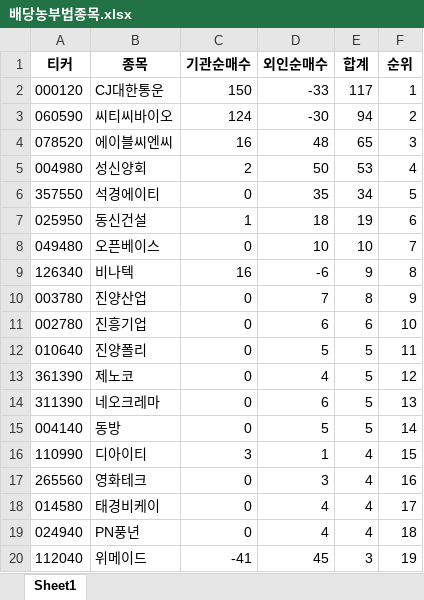
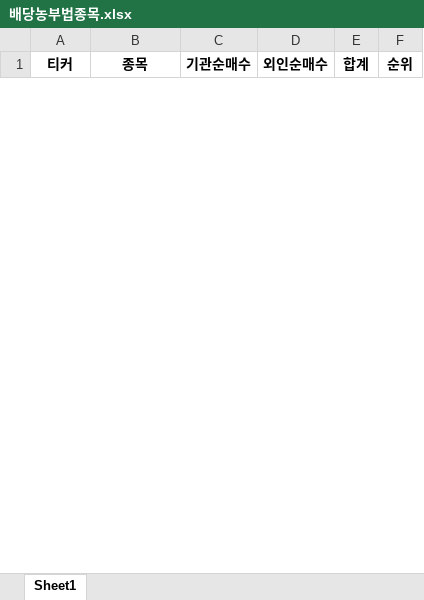
Before and after one commit to wndskim/stock, an Excel workbook: Data/배당농부법종목.xlsx, sheet Sheet1, drawn as a sheet; only a part is shown; values as stored, in another font and other column widths than the file's, no borders; removed rows and columns are numbered as before the commit, all else as after; the diff covers the shown part only; the diff names each change by its address in the sheet, - before the commit and + after, or states it on an @@ line.

Commit message:
Update 배당농부법종목.xlsx

```diff
--- a/Data/배당농부법종목.xlsx (sheet Sheet1)
+++ b/Data/배당농부법종목.xlsx (sheet Sheet1)
-row 2: 000120 | CJ대한통운 | 150 | -33 | 117 | 1
-row 3: 060590 | 씨티씨바이오 | 124 | -30 | 94 | 2
-row 4: 078520 | 에이블씨엔씨 | 16 | 48 | 65 | 3
-row 5: 004980 | 성신양회 | 2 | 50 | 53 | 4
-row 6: 357550 | 석경에이티 | 0 | 35 | 34 | 5
-row 7: 025950 | 동신건설 | 1 | 18 | 19 | 6
-row 8: 049480 | 오픈베이스 | 0 | 10 | 10 | 7
-row 9: 126340 | 비나텍 | 16 | -6 | 9 | 8
-row 10: 003780 | 진양산업 | 0 | 7 | 8 | 9
-row 11: 002780 | 진흥기업 | 0 | 6 | 6 | 10
-row 12: 010640 | 진양폴리 | 0 | 5 | 5 | 11
-row 13: 361390 | 제노코 | 0 | 4 | 5 | 12
-row 14: 311390 | 네오크레마 | 0 | 6 | 5 | 13
-row 15: 004140 | 동방 | 0 | 5 | 5 | 14
-row 16: 110990 | 디아이티 | 3 | 1 | 4 | 15
-row 17: 265560 | 영화테크 | 0 | 3 | 4 | 16
-row 18: 014580 | 태경비케이 | 0 | 4 | 4 | 17
-row 19: 024940 | PN풍년 | 0 | 4 | 4 | 18
-row 20: 112040 | 위메이드 | -41 | 45 | 3 | 19
```
Also changed, not shown: 8 added rows and 7 removed rows elsewhere in this sheet.
